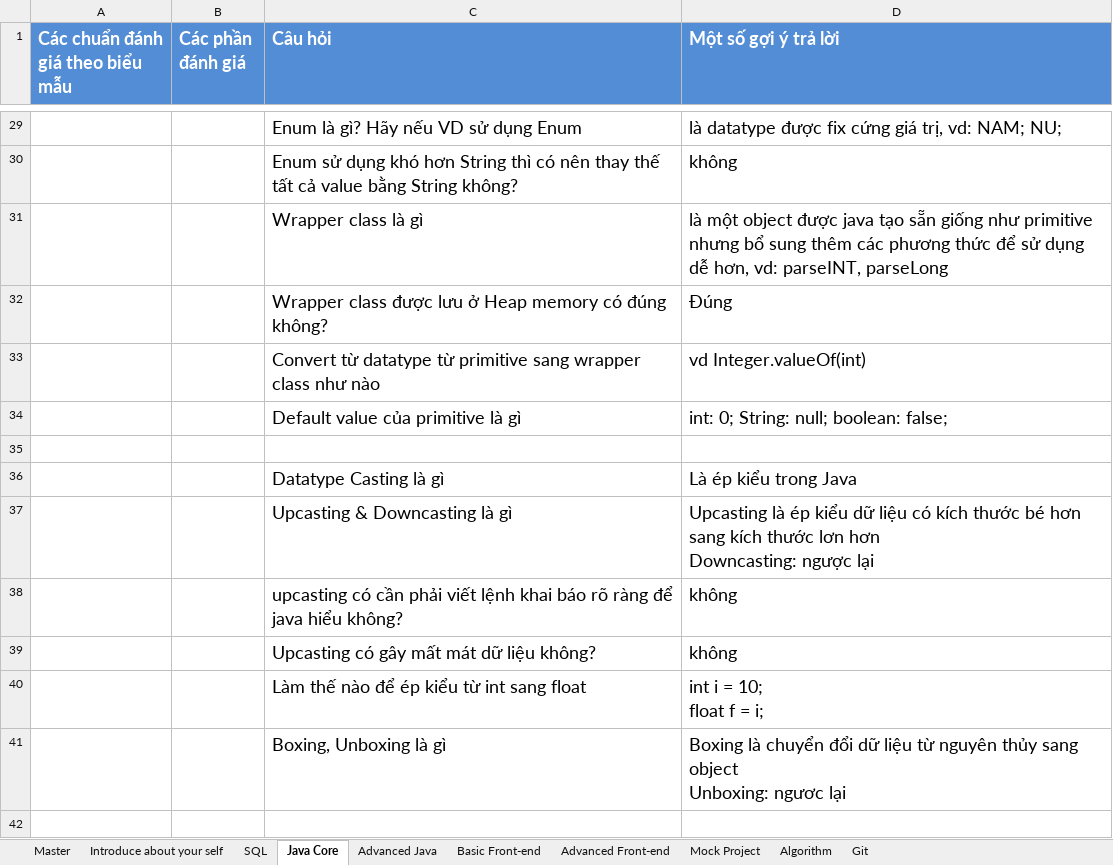
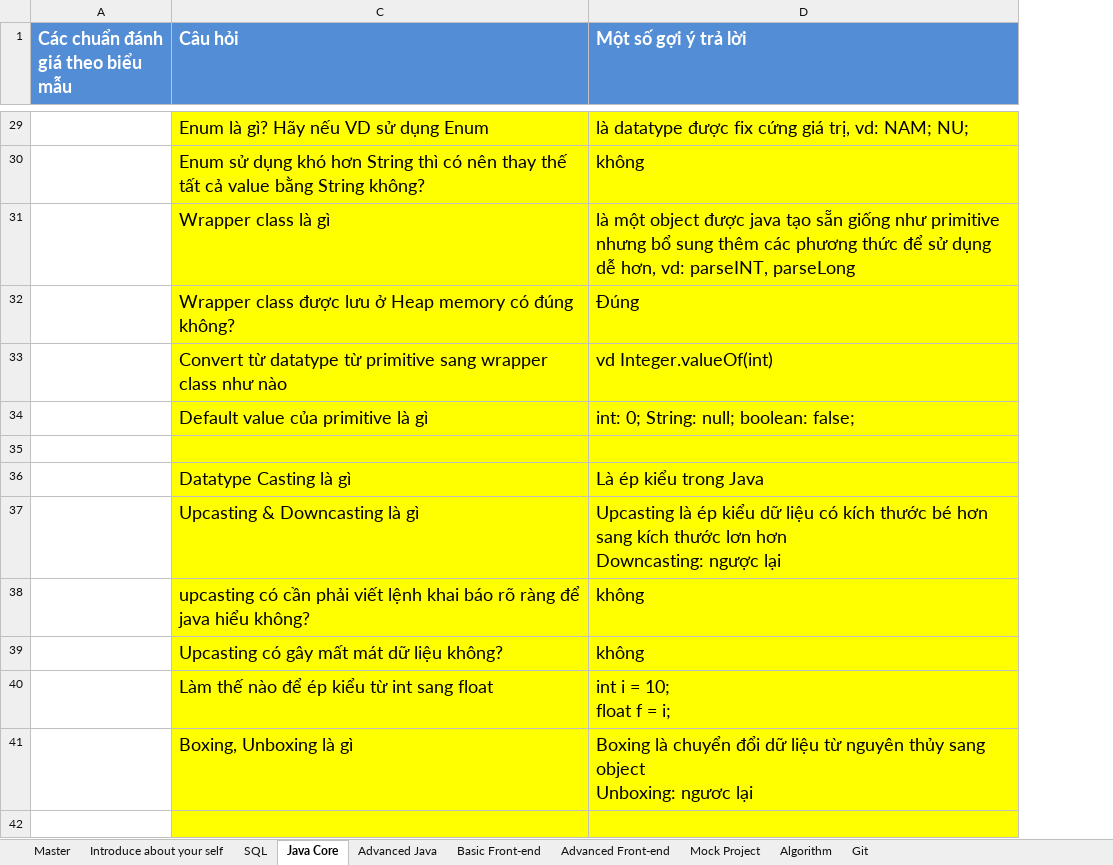
Before and after one commit to tuananh28/Rocket_16, an Excel workbook: Interview Questions.xlsx, sheet Java Core, drawn as a sheet; only a part is shown, gaps mark what is left out; values as stored, in another font and other column widths than the file's, no borders; removed rows and columns are numbered as before the commit, all else as after; the diff covers the shown part only; the diff names each change by its address in the sheet, - before the commit and + after, or states it on an @@ line.

```diff
--- a/Interview Questions.xlsx (sheet Java Core)
+++ b/Interview Questions.xlsx (sheet Java Core)
@@ column B (Các phần đánh giá) hidden, empty @@
-C29:D42 fill: none
+C29:D42 fill: #FFFF00
```
Also changed, not shown: 7 edited cells and cell formats elsewhere in this sheet, sheet Advanced Java, 20 other files.
